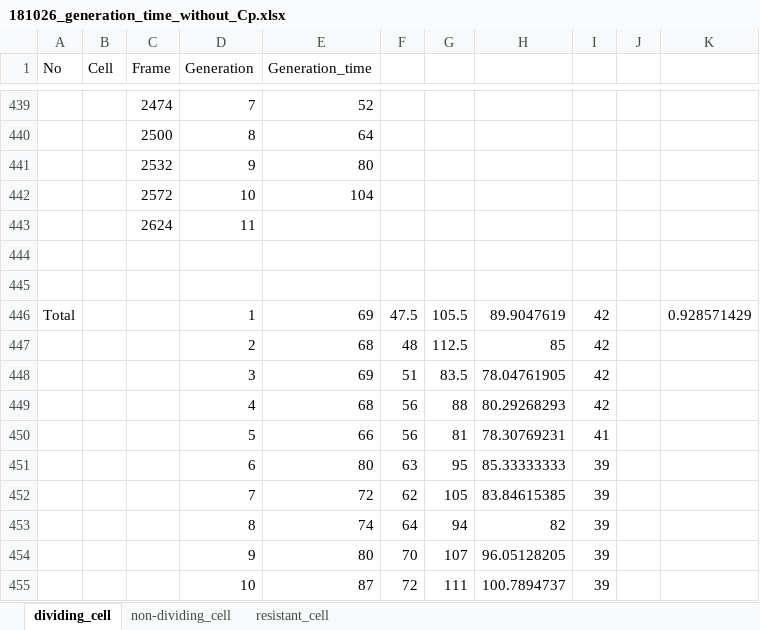
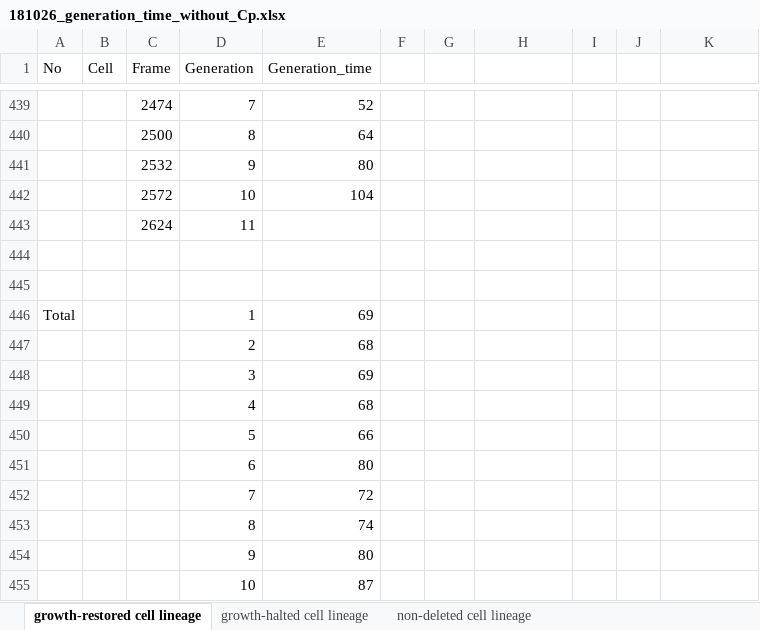
Before and after one commit to YKogane/History-Dependent-Physiological-Adaptation-2021, an Excel workbook: generation_time_Cp_removal/181026_generation_time_without_Cp.xlsx, sheet growth-restored cell lineage, drawn as a sheet; only a part is shown, gaps mark what is left out; values as stored, in another font and other column widths than the file's, no borders; removed rows and columns are numbered as before the commit, all else as after; the diff names each change by its address in the sheet, - before the commit and + after, or states it on an @@ line.

```diff
--- a/generation_time_Cp_removal/181026_generation_time_without_Cp.xlsx (sheet growth-restored cell lineage)
+++ b/generation_time_Cp_removal/181026_generation_time_without_Cp.xlsx (sheet growth-restored cell lineage)
-sheet tab: dividing_cell
+sheet tab: growth-restored cell lineage
-sheet tab: non-dividing_cell
+sheet tab: growth-halted cell lineage
-sheet tab: resistant_cell
+sheet tab: non-deleted cell lineage
-F446: 47.5
+F446: (empty)
-G446: 105.5
+G446: (empty)
-H446: 89.9047619
+H446: (empty)
-I446: 42
+I446: (empty)
-K446: 0.928571429
+K446: (empty)
-row 447:  |  |  | 2 | 68 | 48 | 112.5 | 85 | 42
-row 448:  |  |  | 3 | 69 | 51 | 83.5 | 78.04761905 | 42
-row 449:  |  |  | 4 | 68 | 56 | 88 | 80.29268293 | 42
-row 450:  |  |  | 5 | 66 | 56 | 81 | 78.30769231 | 41
-row 451:  |  |  | 6 | 80 | 63 | 95 | 85.33333333 | 39
-row 452:  |  |  | 7 | 72 | 62 | 105 | 83.84615385 | 39
-row 453:  |  |  | 8 | 74 | 64 | 94 | 82 | 39
-row 454:  |  |  | 9 | 80 | 70 | 107 | 96.05128205 | 39
-row 455:  |  |  | 10 | 87 | 72 | 111 | 100.7894737 | 39
+row 447:  |  |  | 2 | 68
+row 448:  |  |  | 3 | 69
+row 449:  |  |  | 4 | 68
+row 450:  |  |  | 5 | 66
+row 451:  |  |  | 6 | 80
+row 452:  |  |  | 7 | 72
+row 453:  |  |  | 8 | 74
+row 454:  |  |  | 9 | 80
+row 455:  |  |  | 10 | 87
```
Also changed, not shown: sheet growth-halted cell lineage, sheet non-deleted cell lineage, generation_time_Cp_removal/180925_generation_time_without_Cp.xlsx, generation_time_Cp_removal/190110_generation_time_without_Cp.xlsx, 34 other files.
